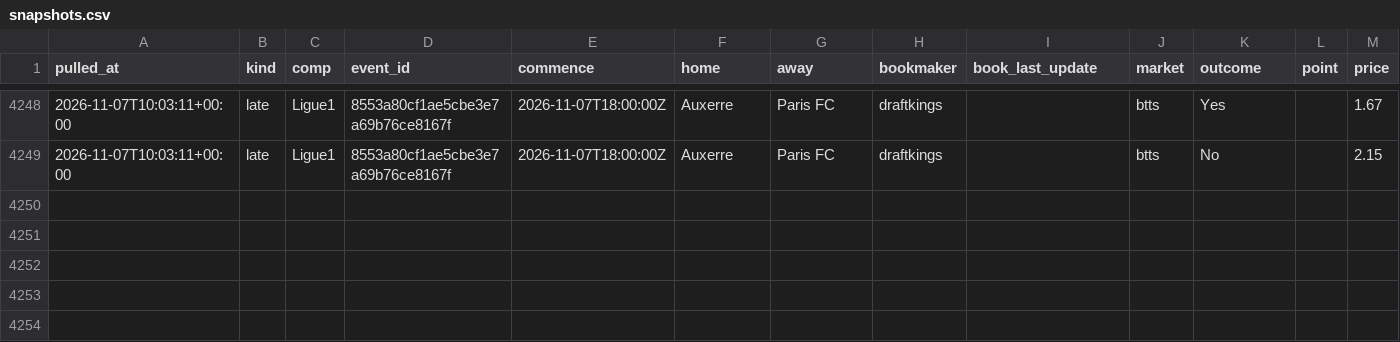
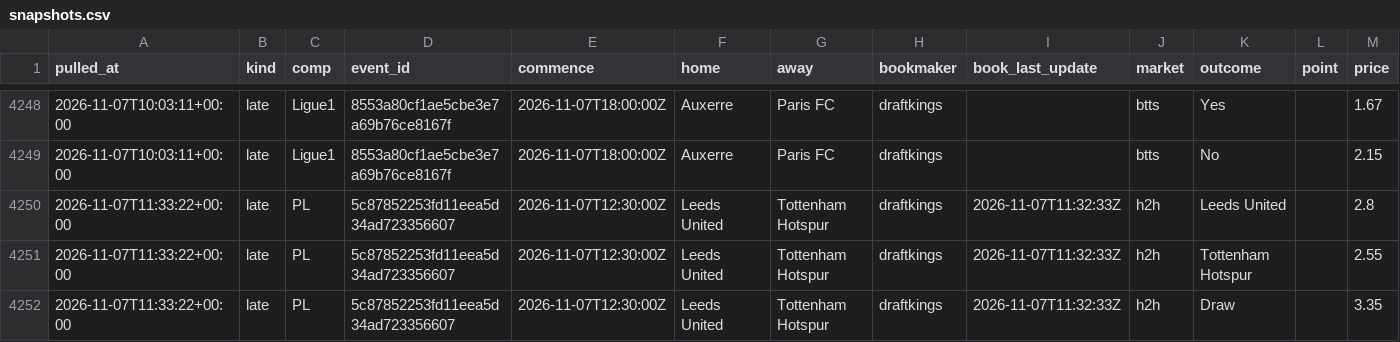
Before and after one commit to alcadiomontes03/match-engine-odds, a CSV file: data/odds/snapshots.csv, drawn as a sheet; only a part is shown, gaps mark what is left out.

```diff
--- a/data/odds/snapshots.csv
+++ b/data/odds/snapshots.csv
@@ -4249 +4249,4 @@ pulled_at,kind,comp,event_id,commence,home,away,bookmaker,book_last_update,marke
 2026-11-07T10:03:11+00:00,late,Ligue1,8553a80cf1ae5cbe3e7a69b76ce8167f,2026-11-07T18:00:00Z,Auxerre,Paris FC,draftkings,,btts,No,,2.15
+2026-11-07T11:33:22+00:00,late,PL,5c87852253fd11eea5d34ad723356607,2026-11-07T12:30:00Z,Leeds United,Tottenham Hotspur,draftkings,2026-11-07T11:32:33Z,h2h,Leeds United,,2.8
+2026-11-07T11:33:22+00:00,late,PL,5c87852253fd11eea5d34ad723356607,2026-11-07T12:30:00Z,Leeds United,Tottenham Hotspur,draftkings,2026-11-07T11:32:33Z,h2h,Tottenham Hotspur,,2.55
+2026-11-07T11:33:22+00:00,late,PL,5c87852253fd11eea5d34ad723356607,2026-11-07T12:30:00Z,Leeds United,Tottenham Hotspur,draftkings,2026-11-07T11:32:33Z,h2h,Draw,,3.35
```
Also changed, not shown: data/odds/quota.csv, data/odds/sharp.csv, 4 other files.
